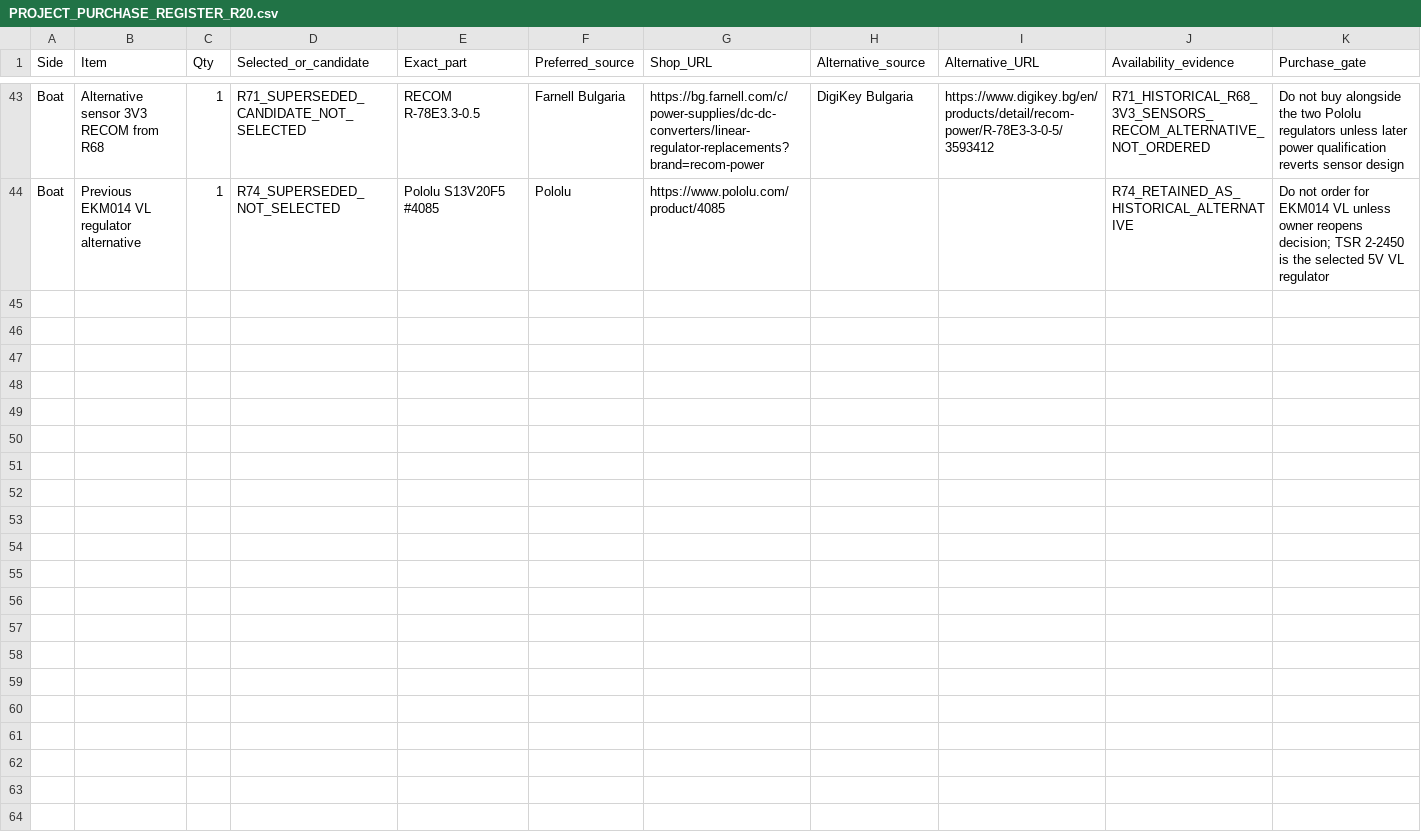
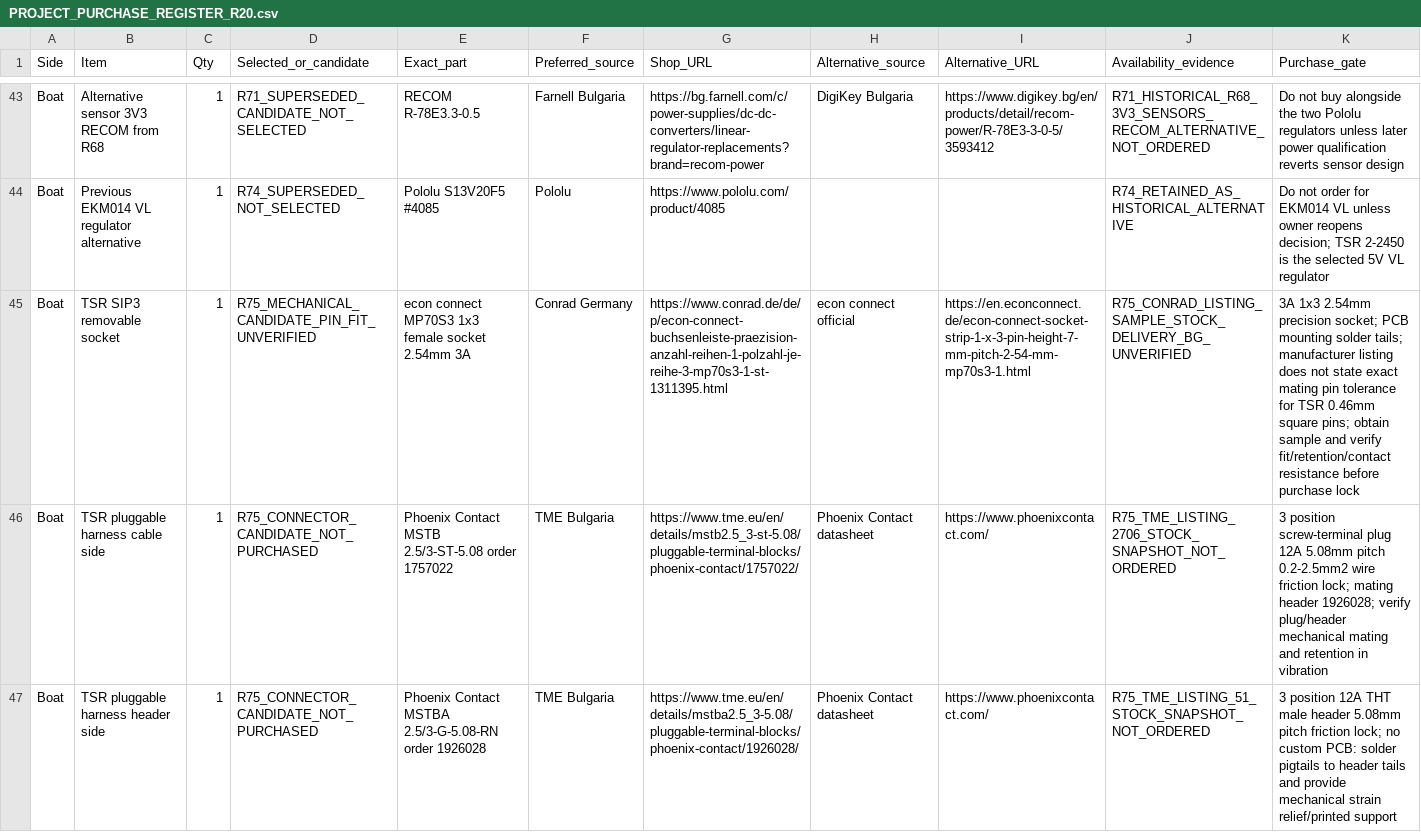
Before and after one commit to vankatad4-hue/BaitBoat-Update, a CSV file: docs/PROJECT_PURCHASE_REGISTER_R20.csv, drawn as a sheet; only a part is shown, gaps mark what is left out; the diff covers the shown part only; the diff names each change by its address in the sheet, - before the commit and + after, or states it on an @@ line.

Commit message:
R75: add TSR socket, pluggable connector, fuse and DCDC6 cable candidates

```diff
--- a/docs/PROJECT_PURCHASE_REGISTER_R20.csv
+++ b/docs/PROJECT_PURCHASE_REGISTER_R20.csv
+row 45: Boat | TSR SIP3 removable socket | 1 | R75_MECHANICAL_CANDIDATE_PIN_FIT_UNVERIFIED | econ connect MP70S3 1x3 female socket 2.54mm 3A | Conrad Germany | https://www.conrad.de/de/p/econ-connect-buchsenleiste-praezision-anzahl-reihen-1-polzahl-je-reihe-3-mp70s3-1-st-1311395.html | econ connect official | https://en.econconnect.de/econ-connect-socket-strip-1-x-3-pin-height-7-mm-pitch-2-54-mm-mp70s3-1.html | R75_CONRAD_LISTING_SAMPLE_STOCK_DELIVERY_BG_UNVERIFIED | 3A 1x3 2.54mm precision socket; PCB mounting solder tails; manufacturer listing does not state exact mating pin tolerance for TSR 0.46mm square pins; obtain sample and verify fit/retention/contact resistance before purchase lock
+row 46: Boat | TSR pluggable harness cable side | 1 | R75_CONNECTOR_CANDIDATE_NOT_PURCHASED | Phoenix Contact MSTB 2.5/3-ST-5.08 order 1757022 | TME Bulgaria | https://www.tme.eu/en/details/mstb2.5_3-st-5.08/pluggable-terminal-blocks/phoenix-contact/1757022/ | Phoenix Contact datasheet | https://www.phoenixcontact.com/ | R75_TME_LISTING_2706_STOCK_SNAPSHOT_NOT_ORDERED | 3 position screw-terminal plug 12A 5.08mm pitch 0.2-2.5mm2 wire friction lock; mating header 1926028; verify plug/header mechanical mating and retention in vibration
+row 47: Boat | TSR pluggable harness header side | 1 | R75_CONNECTOR_CANDIDATE_NOT_PURCHASED | Phoenix Contact MSTBA 2.5/3-G-5.08-RN order 1926028 | TME Bulgaria | https://www.tme.eu/en/details/mstba2.5_3-5.08/pluggable-terminal-blocks/phoenix-contact/1926028/ | Phoenix Contact datasheet | https://www.phoenixcontact.com/ | R75_TME_LISTING_51_STOCK_SNAPSHOT_NOT_ORDERED | 3 position 12A THT male header 5.08mm pitch friction lock; no custom PCB: solder pigtails to header tails and provide mechanical strain relief/printed support
```
Also changed, not shown: 3 added rows elsewhere in this file.
